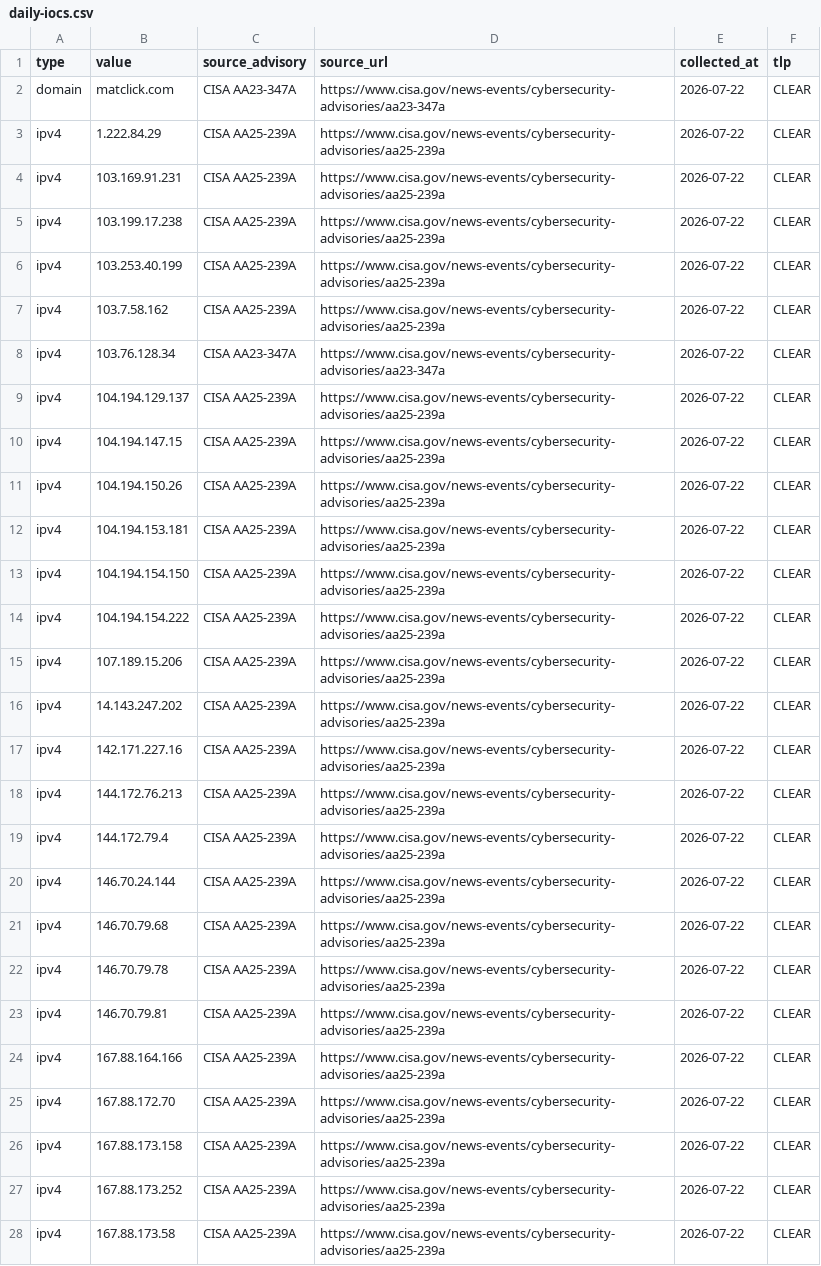
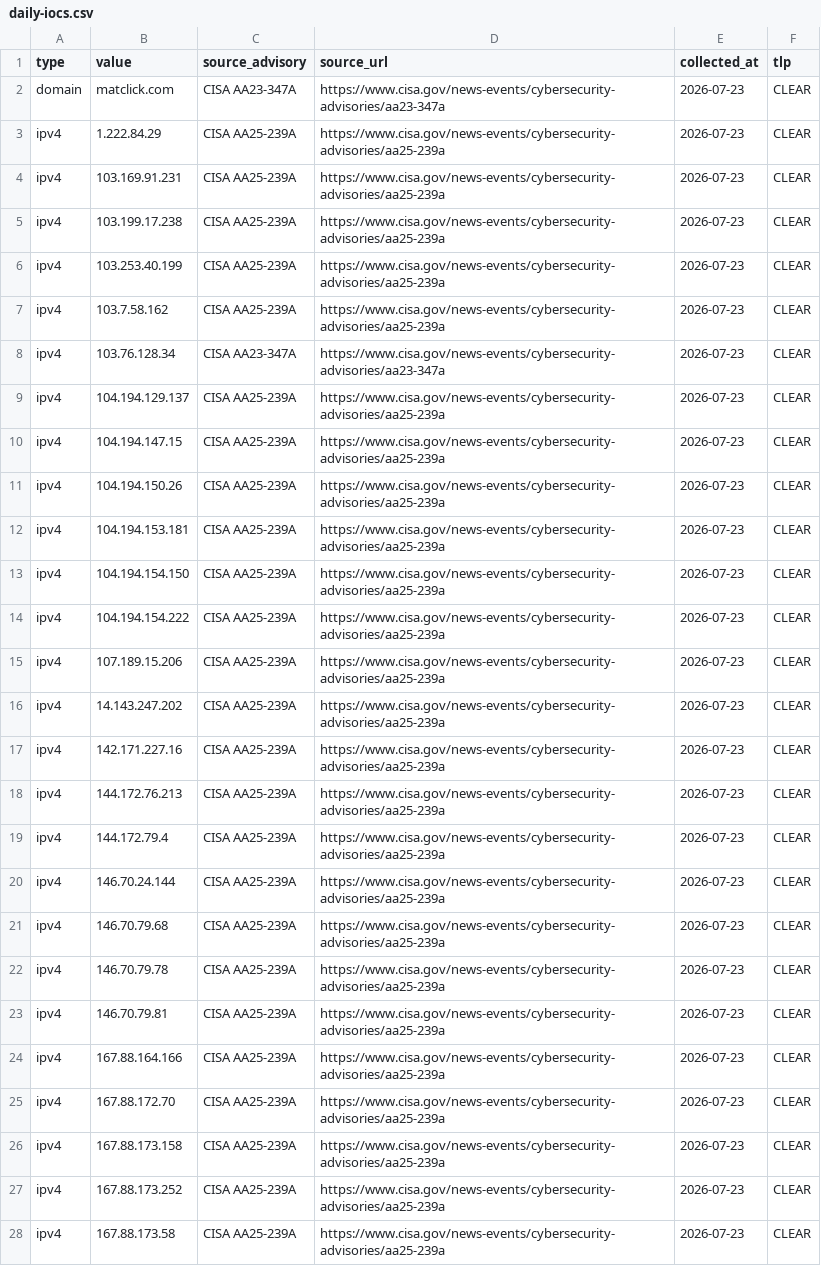
Before and after one commit to shadowcontext/shadowcontext.github.io, a CSV file: assets/data/daily-iocs.csv, drawn as a sheet; only a part is shown; the diff covers the shown part only; the diff names each change by its address in the sheet, - before the commit and + after, or states it on an @@ line.

Commit message:
Refresh daily threat intelligence dashboard

```diff
--- a/assets/data/daily-iocs.csv
+++ b/assets/data/daily-iocs.csv
-E2:E28 (collected_at): 2026-07-22
+E2:E28 (collected_at): 2026-07-23
```
Also changed, not shown: 116 edited cells elsewhere in this file, 1 other file.
